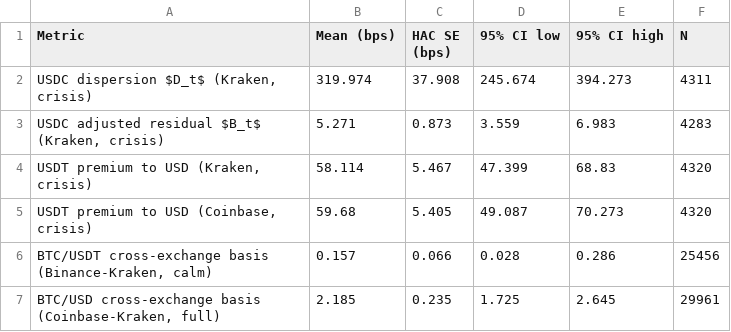
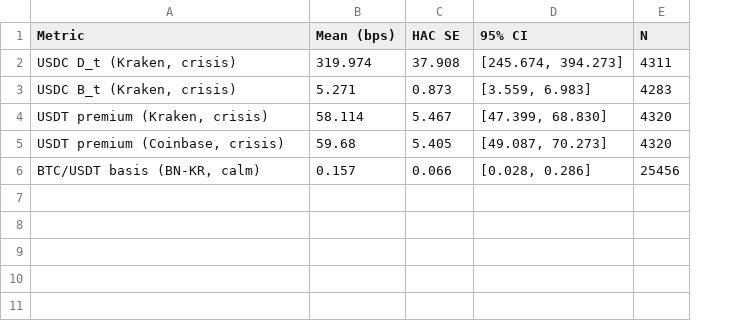
Before and after one commit to PrashanthBhaskara/IAQF2026, a CSV file: tables/hac_headline_metrics.csv, drawn as a sheet; removed rows and columns are numbered as before the commit, all else as after; the diff names each change by its address in the sheet, - before the commit and + after, or states it on an @@ line.

```diff
--- a/tables/hac_headline_metrics.csv
+++ b/tables/hac_headline_metrics.csv
-column D (95% CI low), rows 2-6: 245.674 | 3.559 | 47.399 | 49.087 | 0.028
-column E (95% CI high), rows 2-6: 394.273 | 6.983 | 68.83 | 70.273 | 0.286
+column D (95% CI), rows 2-6: [245.674, 394.273] | [3.559, 6.983] | [47.399, 68.830] | [49.087, 70.273] | [0.028, 0.286]
-C1: HAC SE (bps)
+C1: HAC SE
-A2 (Metric): USDC dispersion $D_t$ (Kraken, crisis)
+A2 (Metric): USDC D_t (Kraken, crisis)
-A3 (Metric): USDC adjusted residual $B_t$ (Kraken, crisis)
+A3 (Metric): USDC B_t (Kraken, crisis)
-A4 (Metric): USDT premium to USD (Kraken, crisis)
+A4 (Metric): USDT premium (Kraken, crisis)
-A5 (Metric): USDT premium to USD (Coinbase, crisis)
+A5 (Metric): USDT premium (Coinbase, crisis)
-A6 (Metric): BTC/USDT cross-exchange basis (Binance-Kraken, calm)
+A6 (Metric): BTC/USDT basis (BN-KR, calm)
-row 7: BTC/USD cross-exchange basis (Coinbase-Kraken, full) | 2.185 | 0.235 | 1.725 | 2.645 | 29961
```
Also changed, not shown: tables/granger_causality_fdr.csv, 9 other files.
